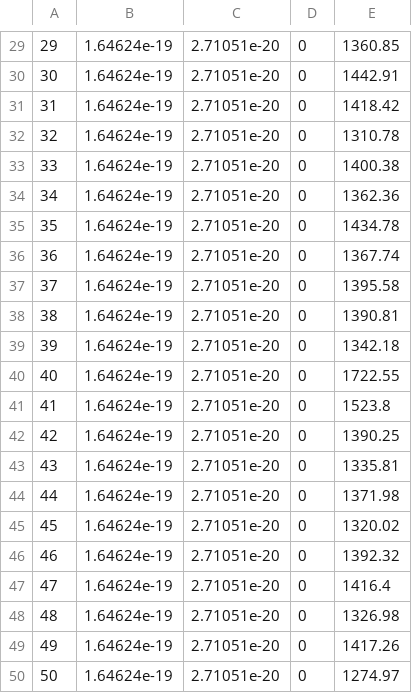
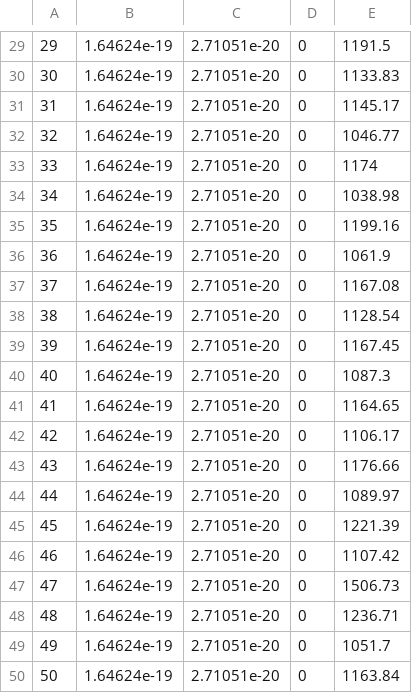
Before and after one commit to AAAK8KM/LINARS, a CSV file: measures/gmres.csv, drawn as a sheet; only a part is shown, gaps mark what is left out; the diff covers the shown part only.

```diff
--- a/measures/gmres.csv
+++ b/measures/gmres.csv
@@ -29,22 +29,22 @@
-29,1.64624e-19,2.71051e-20,0,1360.85
-30,1.64624e-19,2.71051e-20,0,1442.91
-31,1.64624e-19,2.71051e-20,0,1418.42
-32,1.64624e-19,2.71051e-20,0,1310.78
-33,1.64624e-19,2.71051e-20,0,1400.38
-34,1.64624e-19,2.71051e-20,0,1362.36
-35,1.64624e-19,2.71051e-20,0,1434.78
-36,1.64624e-19,2.71051e-20,0,1367.74
-37,1.64624e-19,2.71051e-20,0,1395.58
-38,1.64624e-19,2.71051e-20,0,1390.81
-39,1.64624e-19,2.71051e-20,0,1342.18
-40,1.64624e-19,2.71051e-20,0,1722.55
-41,1.64624e-19,2.71051e-20,0,1523.8
-42,1.64624e-19,2.71051e-20,0,1390.25
-43,1.64624e-19,2.71051e-20,0,1335.81
-44,1.64624e-19,2.71051e-20,0,1371.98
-45,1.64624e-19,2.71051e-20,0,1320.02
-46,1.64624e-19,2.71051e-20,0,1392.32
-47,1.64624e-19,2.71051e-20,0,1416.4
-48,1.64624e-19,2.71051e-20,0,1326.98
-49,1.64624e-19,2.71051e-20,0,1417.26
-50,1.64624e-19,2.71051e-20,0,1274.97
+29,1.64624e-19,2.71051e-20,0,1191.5
+30,1.64624e-19,2.71051e-20,0,1133.83
+31,1.64624e-19,2.71051e-20,0,1145.17
+32,1.64624e-19,2.71051e-20,0,1046.77
+33,1.64624e-19,2.71051e-20,0,1174
+34,1.64624e-19,2.71051e-20,0,1038.98
+35,1.64624e-19,2.71051e-20,0,1199.16
+36,1.64624e-19,2.71051e-20,0,1061.9
+37,1.64624e-19,2.71051e-20,0,1167.08
+38,1.64624e-19,2.71051e-20,0,1128.54
+39,1.64624e-19,2.71051e-20,0,1167.45
+40,1.64624e-19,2.71051e-20,0,1087.3
+41,1.64624e-19,2.71051e-20,0,1164.65
+42,1.64624e-19,2.71051e-20,0,1106.17
+43,1.64624e-19,2.71051e-20,0,1176.66
+44,1.64624e-19,2.71051e-20,0,1089.97
+45,1.64624e-19,2.71051e-20,0,1221.39
+46,1.64624e-19,2.71051e-20,0,1107.42
+47,1.64624e-19,2.71051e-20,0,1506.73
+48,1.64624e-19,2.71051e-20,0,1236.71
+49,1.64624e-19,2.71051e-20,0,1051.7
+50,1.64624e-19,2.71051e-20,0,1163.84
```
Also changed, not shown: 28 edited cells elsewhere in this file, 24 other files.
